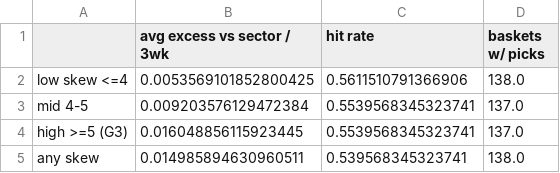
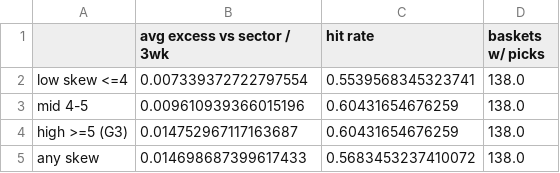
Before and after one commit to marcinzieba4-bot/IVSkew_Strategy-Full, a CSV file: output/control_dip_by_skew.csv, drawn as a sheet.

```diff
--- a/output/control_dip_by_skew.csv
+++ b/output/control_dip_by_skew.csv
@@ -1,5 +1,5 @@
 ,avg excess vs sector / 3wk,hit rate,baskets w/ picks
-low skew <=4,0.0053569101852800425,0.5611510791366906,138.0
-mid 4-5,0.009203576129472384,0.5539568345323741,137.0
-high >=5 (G3),0.016048856115923445,0.5539568345323741,137.0
-any skew,0.014985894630960511,0.539568345323741,138.0
+low skew <=4,0.007339372722797554,0.5539568345323741,138.0
+mid 4-5,0.009610939366015196,0.60431654676259,138.0
+high >=5 (G3),0.014752967117163687,0.60431654676259,138.0
+any skew,0.014698687399617433,0.5683453237410072,138.0
```
Also changed, not shown: output/current_basket.csv, output/summary_stats.csv, 12 other files.
